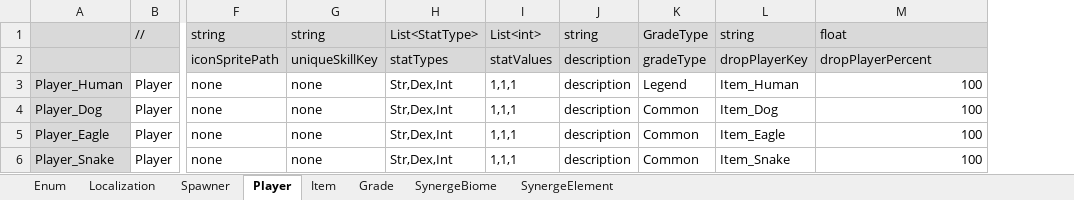
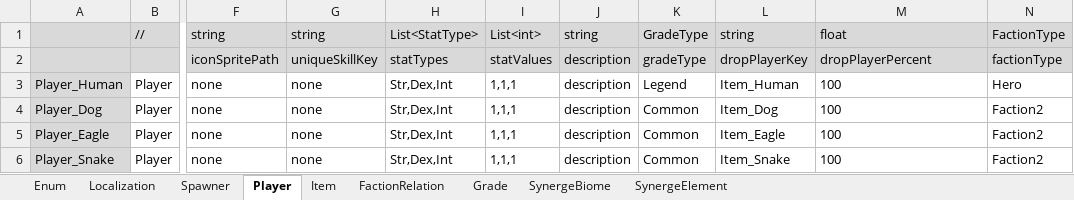
Before and after one commit to rnrdjrdl5/FactoryProject, an Excel workbook: Generated/GameData.xlsx, sheet Player, drawn as a sheet; only a part is shown, gaps mark what is left out; values as stored, in another font and other column widths than the file's, no borders; the diff names each change by its address in the sheet, - before the commit and + after, or states it on an @@ line.

```diff
--- a/Generated/GameData.xlsx (sheet Player)
+++ b/Generated/GameData.xlsx (sheet Player)
+sheet tab: FactionRelation
+column N, rows 1-6: FactionType | factionType | Hero | Faction2 | Faction2 | Faction2
-M3:M6 alignment: right
+M3:M6 alignment: left
```
Also changed, not shown: sheet Enum, 33 other files.
